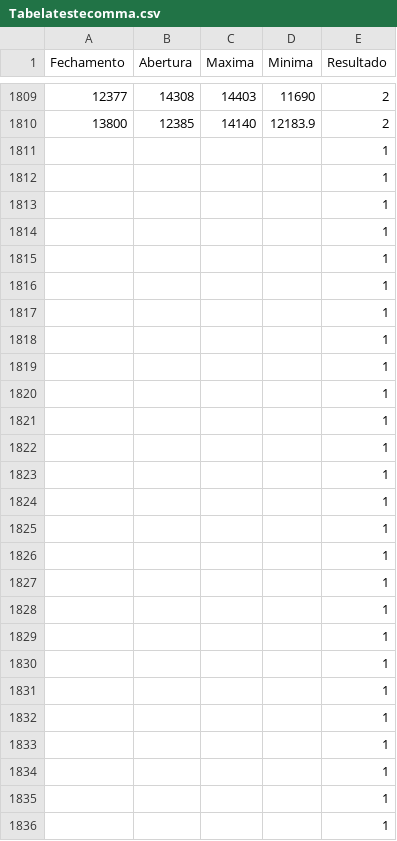
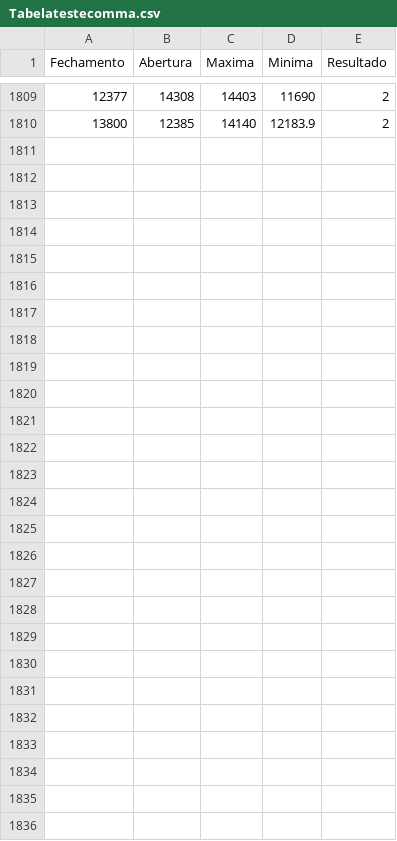
Before and after one commit to cassianoczz/IAFinancialmarket, a CSV file: Tabelatestecomma.csv, drawn as a sheet; only a part is shown, gaps mark what is left out; the diff names each change by its address in the sheet, - before the commit and + after, or states it on an @@ line.

```diff
--- a/Tabelatestecomma.csv
+++ b/Tabelatestecomma.csv
-row 1811:  |  |  |  | 1
-row 1812:  |  |  |  | 1
-row 1813:  |  |  |  | 1
-row 1814:  |  |  |  | 1
-row 1815:  |  |  |  | 1
-row 1816:  |  |  |  | 1
-row 1817:  |  |  |  | 1
-row 1818:  |  |  |  | 1
-row 1819:  |  |  |  | 1
-row 1820:  |  |  |  | 1
-row 1821:  |  |  |  | 1
-row 1822:  |  |  |  | 1
-row 1823:  |  |  |  | 1
-row 1824:  |  |  |  | 1
-row 1825:  |  |  |  | 1
-row 1826:  |  |  |  | 1
-row 1827:  |  |  |  | 1
-row 1828:  |  |  |  | 1
-row 1829:  |  |  |  | 1
-row 1830:  |  |  |  | 1
-row 1831:  |  |  |  | 1
-row 1832:  |  |  |  | 1
-row 1833:  |  |  |  | 1
-row 1834:  |  |  |  | 1
-row 1835:  |  |  |  | 1
-row 1836:  |  |  |  | 1
```
Also changed, not shown: 2 other files.
